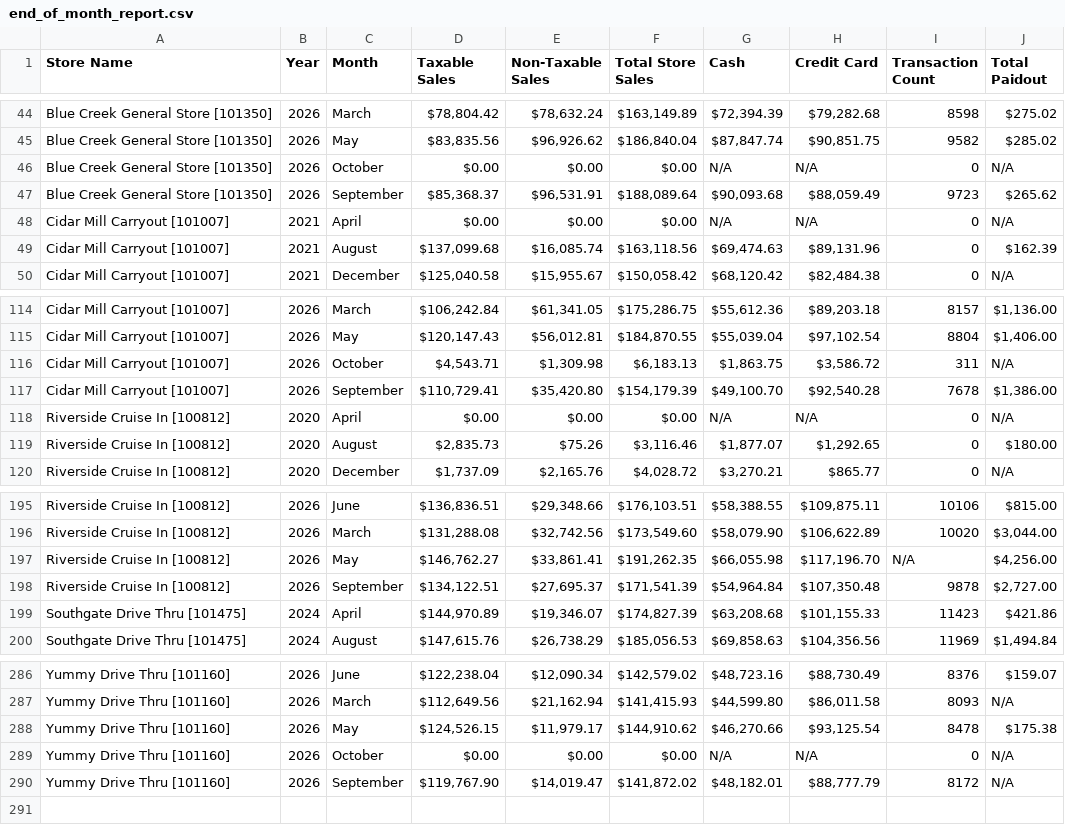
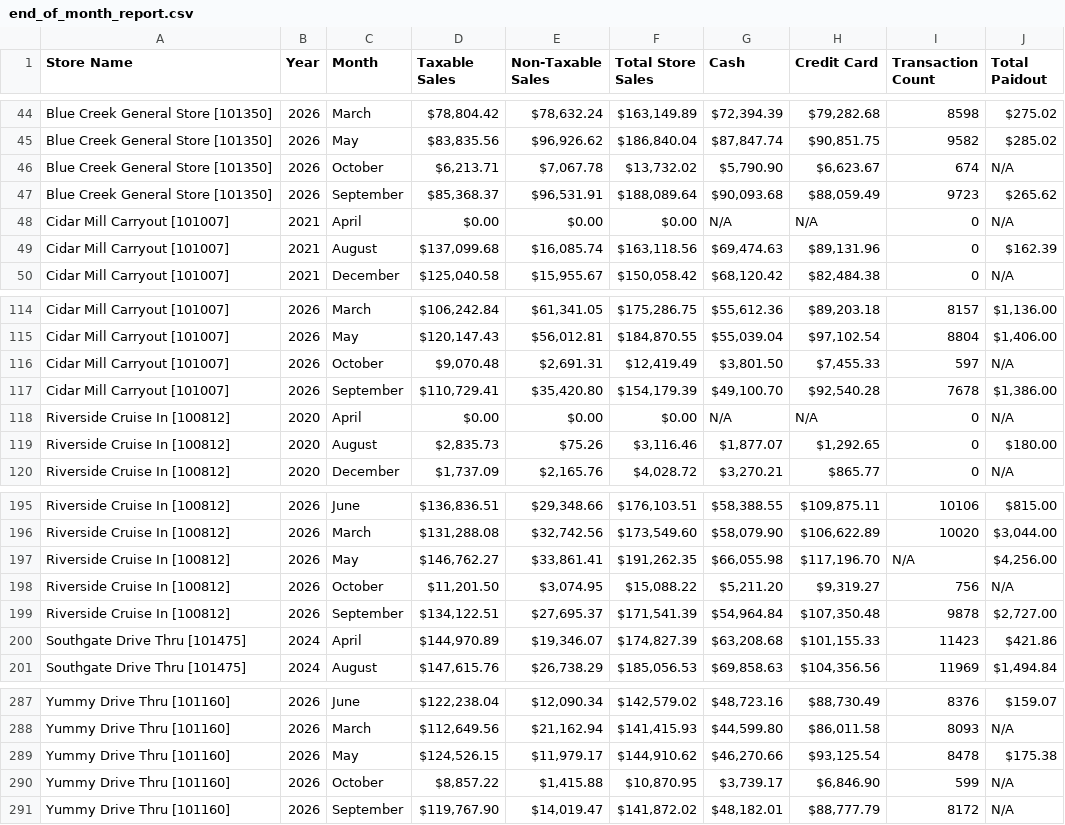
Before and after one commit to SHYAM555-BYTE/store-dashboard, a CSV file: end_of_month_report.csv, drawn as a sheet; only a part is shown, gaps mark what is left out.

```diff
--- a/end_of_month_report.csv
+++ b/end_of_month_report.csv
@@ -45,3 +45,3 @@ Blue Creek General Store [101350],2026,March,"$78,804.42","$78,632.24","$163,149
 Blue Creek General Store [101350],2026,May,"$83,835.56","$96,926.62","$186,840.04","$87,847.74","$90,851.75",9582,$285.02
-Blue Creek General Store [101350],2026,October,$0.00,$0.00,$0.00,N/A,N/A,0,N/A
+Blue Creek General Store [101350],2026,October,"$6,213.71","$7,067.78","$13,732.02","$5,790.90","$6,623.67",674,N/A
 Blue Creek General Store [101350],2026,September,"$85,368.37","$96,531.91","$188,089.64","$90,093.68","$88,059.49",9723,$265.62
@@ -115,3 +115,3 @@ Cidar Mill Carryout [101007],2026,March,"$106,242.84","$61,341.05","$175,286.75"
 Cidar Mill Carryout [101007],2026,May,"$120,147.43","$56,012.81","$184,870.55","$55,039.04","$97,102.54",8804,"$1,406.00"
-Cidar Mill Carryout [101007],2026,October,"$4,543.71","$1,309.98","$6,183.13","$1,863.75","$3,586.72",311,N/A
+Cidar Mill Carryout [101007],2026,October,"$9,070.48","$2,691.31","$12,419.49","$3,801.50","$7,455.33",597,N/A
 Cidar Mill Carryout [101007],2026,September,"$110,729.41","$35,420.80","$154,179.39","$49,100.70","$92,540.28",7678,"$1,386.00"
@@ -197,2 +197,3 @@ Riverside Cruise In [100812],2026,March,"$131,288.08","$32,742.56","$173,549.60"
 Riverside Cruise In [100812],2026,May,"$146,762.27","$33,861.41","$191,262.35","$66,055.98","$117,196.70",N/A,"$4,256.00"
+Riverside Cruise In [100812],2026,October,"$11,201.50","$3,074.95","$15,088.22","$5,211.20","$9,319.27",756,N/A
 Riverside Cruise In [100812],2026,September,"$134,122.51","$27,695.37","$171,541.39","$54,964.84","$107,350.48",9878,"$2,727.00"
@@ -288,3 +289,3 @@ Yummy Drive Thru [101160],2026,March,"$112,649.56","$21,162.94","$141,415.93","$
 Yummy Drive Thru [101160],2026,May,"$124,526.15","$11,979.17","$144,910.62","$46,270.66","$93,125.54",8478,$175.38
-Yummy Drive Thru [101160],2026,October,$0.00,$0.00,$0.00,N/A,N/A,0,N/A
+Yummy Drive Thru [101160],2026,October,"$8,857.22","$1,415.88","$10,870.95","$3,739.17","$6,846.90",599,N/A
 Yummy Drive Thru [101160],2026,September,"$119,767.90","$14,019.47","$141,872.02","$48,182.01","$88,777.79",8172,N/A
```
Also changed, not shown: end_of_report.csv.
